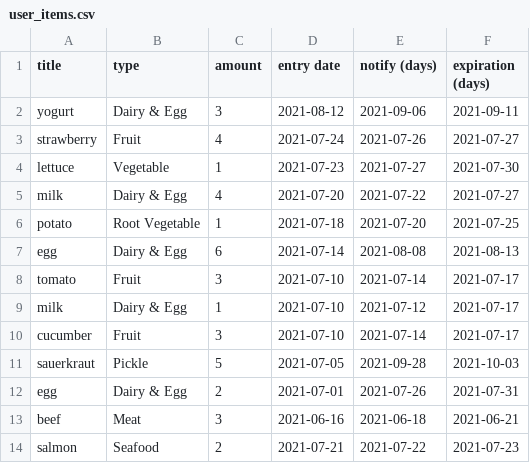
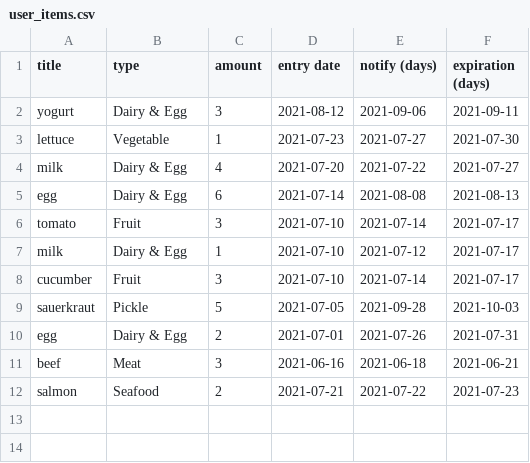
Before and after one commit to Pinanana/FoneFridge_HCI584, a CSV file: user_items.csv, drawn as a sheet.

```diff
--- a/user_items.csv
+++ b/user_items.csv
@@ -2,6 +2,4 @@ title,type,amount,entry date,notify (days),expiration (days)
 yogurt,Dairy & Egg,3,2021-08-12,2021-09-06,2021-09-11
-strawberry,Fruit,4,2021-07-24,2021-07-26,2021-07-27
 lettuce,Vegetable,1,2021-07-23,2021-07-27,2021-07-30
 milk,Dairy & Egg,4,2021-07-20,2021-07-22,2021-07-27
-potato,Root Vegetable,1,2021-07-18,2021-07-20,2021-07-25
 egg,Dairy & Egg,6,2021-07-14,2021-08-08,2021-08-13
```
Also changed, not shown: 2 other files.
